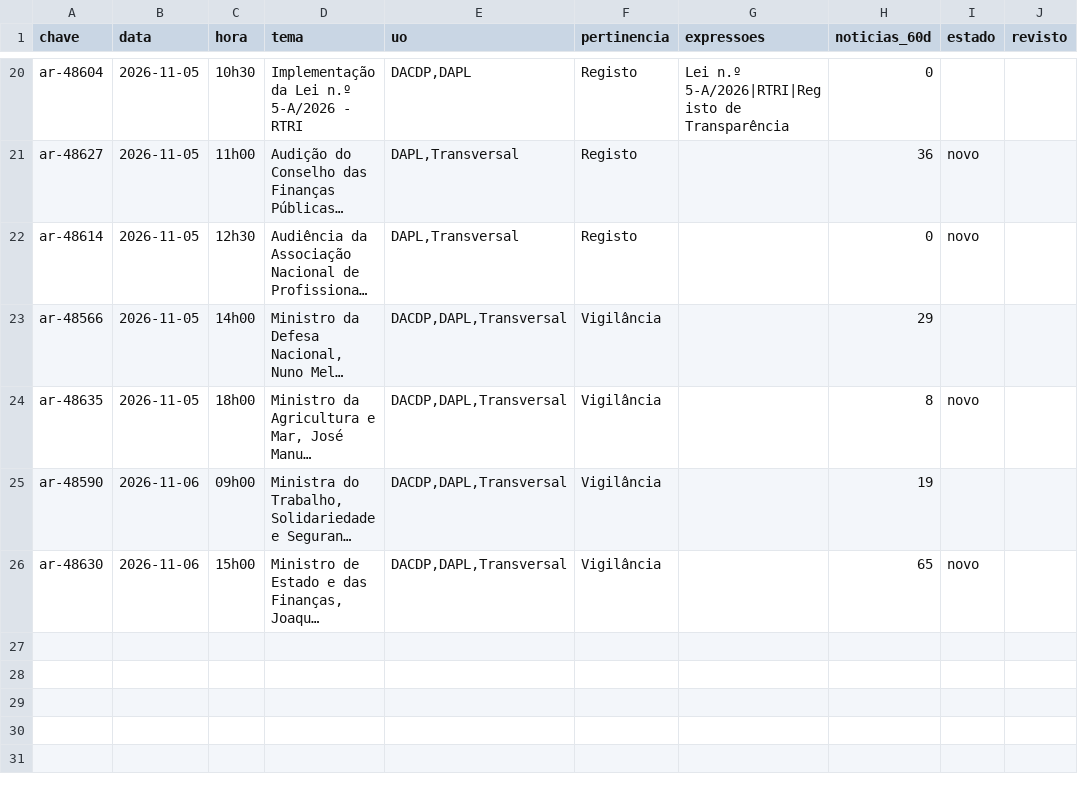
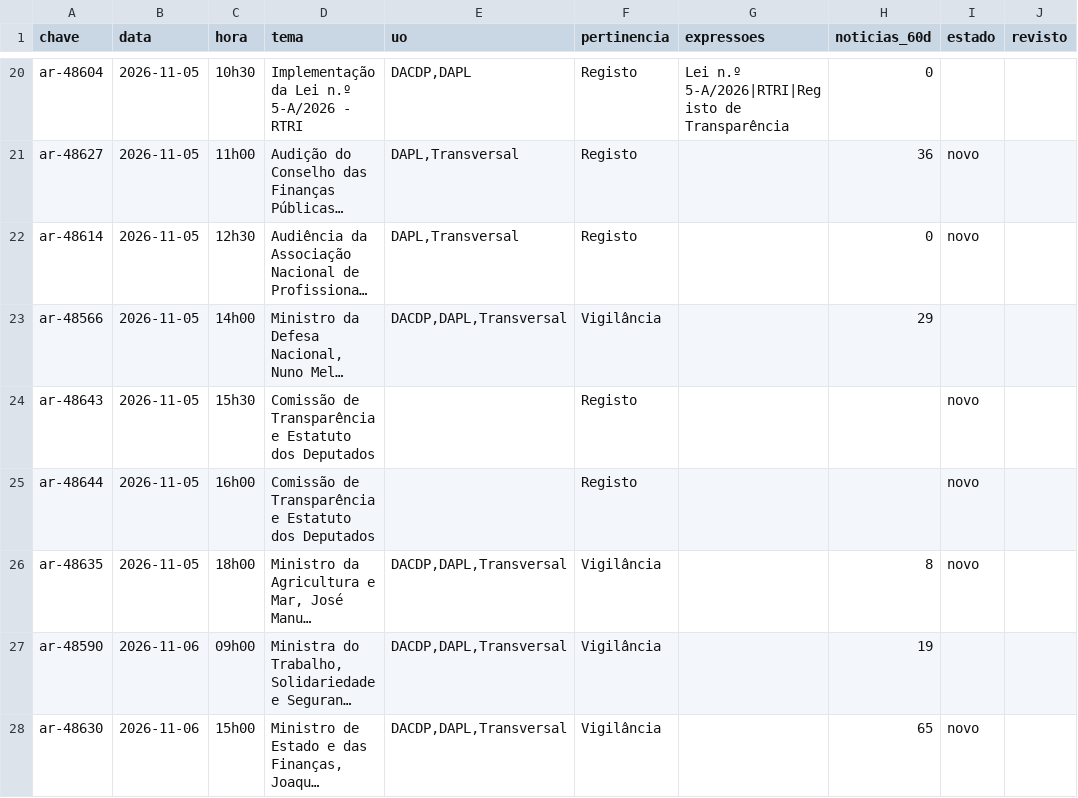
Before and after one commit to upe-sggov/ar-preview, a CSV file: dados/triagem_semana.csv, drawn as a sheet; only a part is shown, gaps mark what is left out; long unchanged cells end in …; the diff names each change by its address in the sheet, - before the commit and + after, or states it on an @@ line.

```diff
--- a/dados/triagem_semana.csv
+++ b/dados/triagem_semana.csv
+row 24: ar-48643 | 2026-11-05 | 15h30 | Comissão de Transparência e Estatuto dos Deputados |  | Registo |  |  | novo
+row 25: ar-48644 | 2026-11-05 | 16h00 | Comissão de Transparência e Estatuto dos Deputados |  | Registo |  |  | novo
```
Also changed, not shown: 49 other files.
